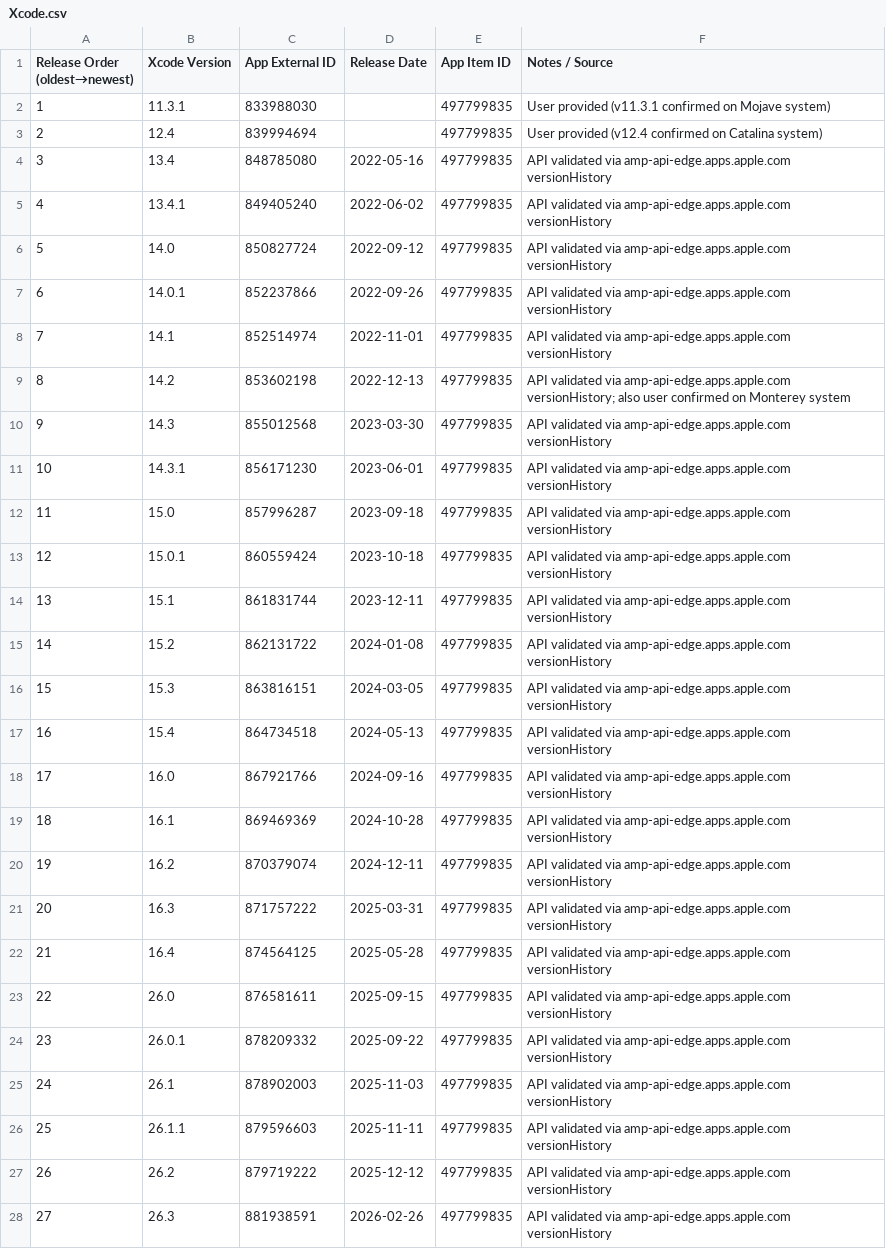
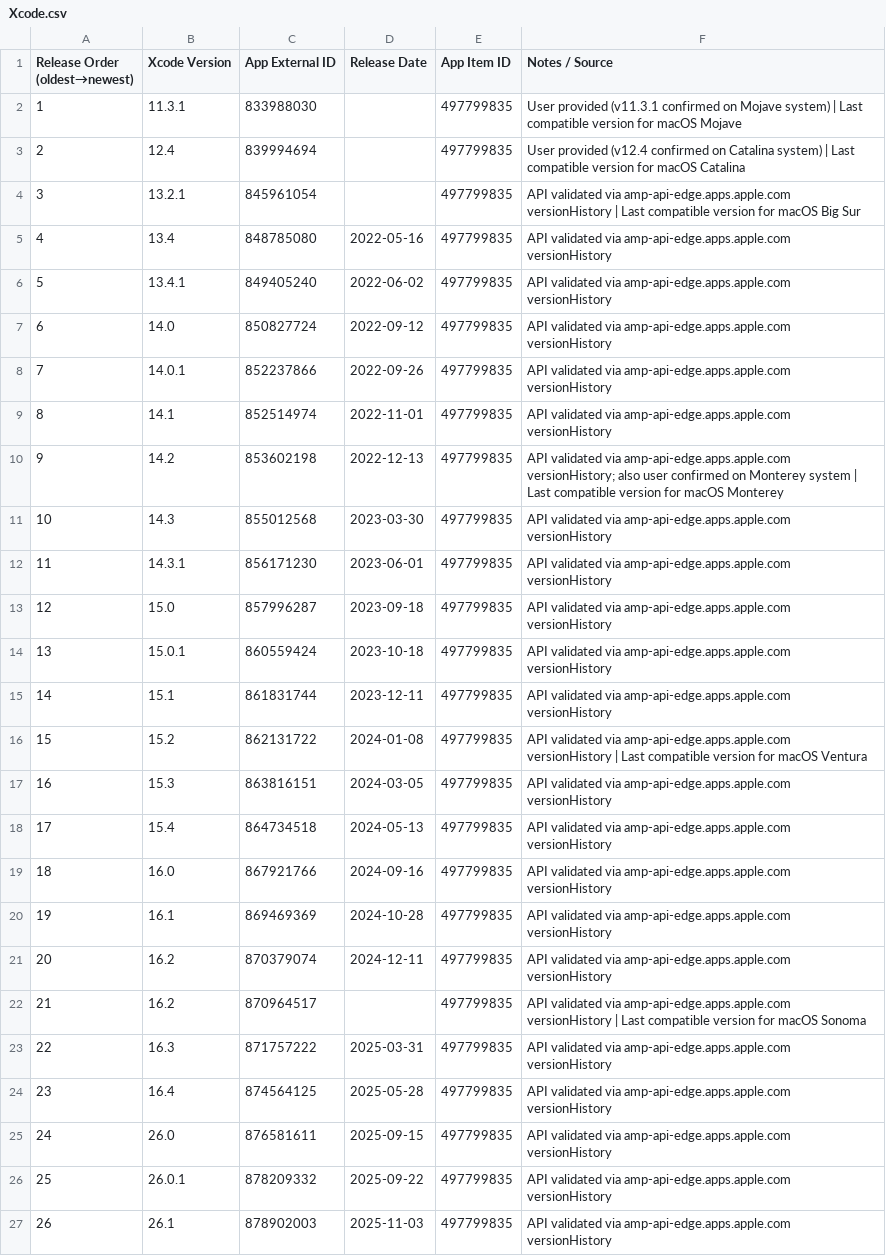
Before and after one commit to handyandy87/Pro-Apps-App-External-IDs, a CSV file: Xcode.csv, drawn as a sheet; only a part is shown; the shorter side is filled out with more unchanged rows; addresses are those after the commit; the diff names each change by its address in the sheet, - before the commit and + after, or states it on an @@ line.

```diff
--- a/Xcode.csv
+++ b/Xcode.csv
-F2 (Notes / Source): …Mojave system)
+F2 (Notes / Source): …Mojave system) | Last compatible version for macOS Mojave
-F3 (Notes / Source): …Catalina system)
+F3 (Notes / Source): …Catalina system) | Last compatible version for macOS Catalina
+row 4: 3 | 13.2.1 | 845961054 |  | 497799835 | API validated via amp-api-edge.apps.apple.com versionHistory | Last compatible version for macOS Big Sur
@@ column A (Release Order (oldest→newest)) renumbered from row 5 down @@
-F10 (Notes / Source): …Monterey system
+F10 (Notes / Source): …Monterey system | Last compatible version for macOS Monterey
-F16 (Notes / Source): …amp-api-edge.apps.apple.com versionHistory
+F16 (Notes / Source): …amp-api-edge.apps.apple.com versionHistory | Last compatible version for macOS Ventura
+row 22: 21 | 16.2 | 870964517 |  | 497799835 | API validated via amp-api-edge.apps.apple.com versionHistory | Last compatible version for macOS Sonoma
```
Also changed, not shown: Keynote.csv, Logic_Pro.csv, 10 other files.
